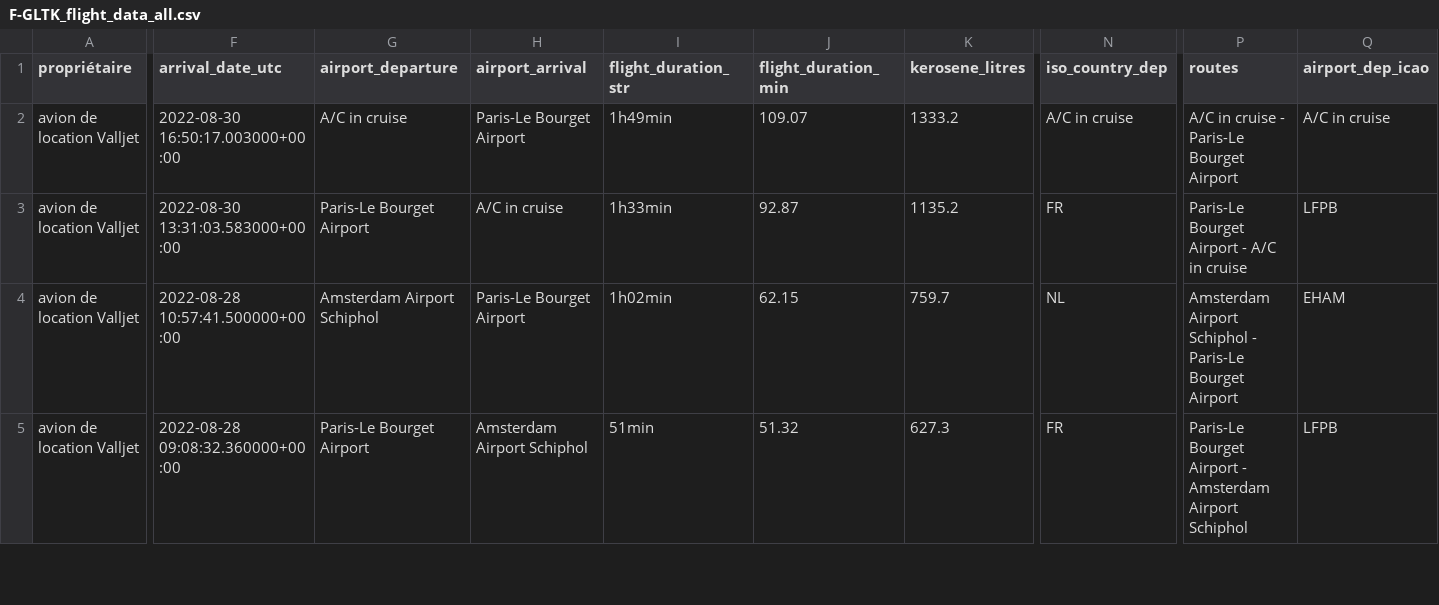
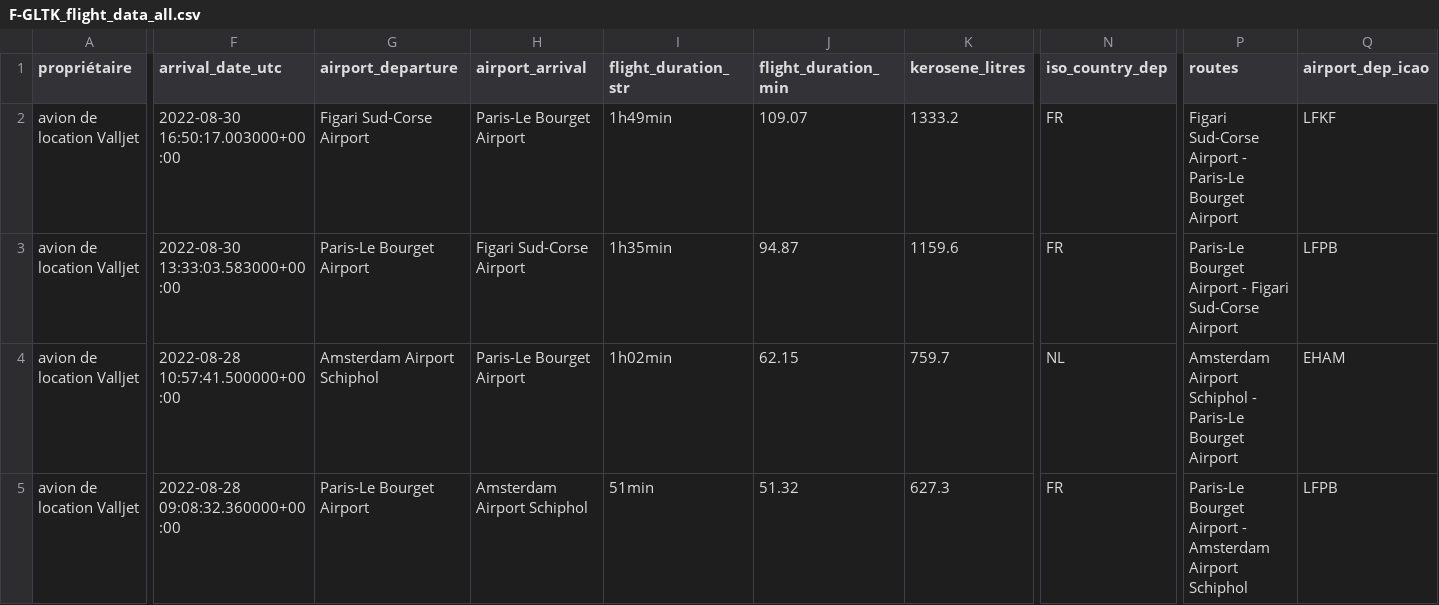
Before and after one commit to GeneralDeGaulle/i_fly_bernard, a CSV file: output/F-GLTK/F-GLTK_flight_data_all.csv, drawn as a sheet; only a part is shown, gaps mark what is left out; the diff covers the shown part only; the diff names each change by its address in the sheet, - before the commit and + after, or states it on an @@ line.

```diff
--- a/output/F-GLTK/F-GLTK_flight_data_all.csv
+++ b/output/F-GLTK/F-GLTK_flight_data_all.csv
-G2 (airport_departure): A/C in cruise
+G2 (airport_departure): Figari Sud-Corse Airport
-N2 (iso_country_dep): A/C in cruise
+N2 (iso_country_dep): FR
-P2 (routes): A/C in cruise - Paris-Le…
+P2 (routes): Figari Sud-Corse Airport - Paris-Le…
-Q2 (airport_dep_icao): A/C in cruise
+Q2 (airport_dep_icao): LFKF
-F3 (arrival_date_utc): 2022-08-30 13:31:03.583000+00:00
+F3 (arrival_date_utc): 2022-08-30 13:33:03.583000+00:00
-H3 (airport_arrival): A/C in cruise
+H3 (airport_arrival): Figari Sud-Corse Airport
-I3 (flight_duration_str): 1h33min
+I3 (flight_duration_str): 1h35min
-J3 (flight_duration_min): 92.87
+J3 (flight_duration_min): 94.87
-K3 (kerosene_litres): 1135.2
+K3 (kerosene_litres): 1159.6
-P3 (routes): …Airport - A/C in cruise
+P3 (routes): …Airport - Figari Sud-Corse Airport
```
Also changed, not shown: 7 edited cells elsewhere in this file, output/F-HSTB/F-HSTB_flight_data_all.csv.
